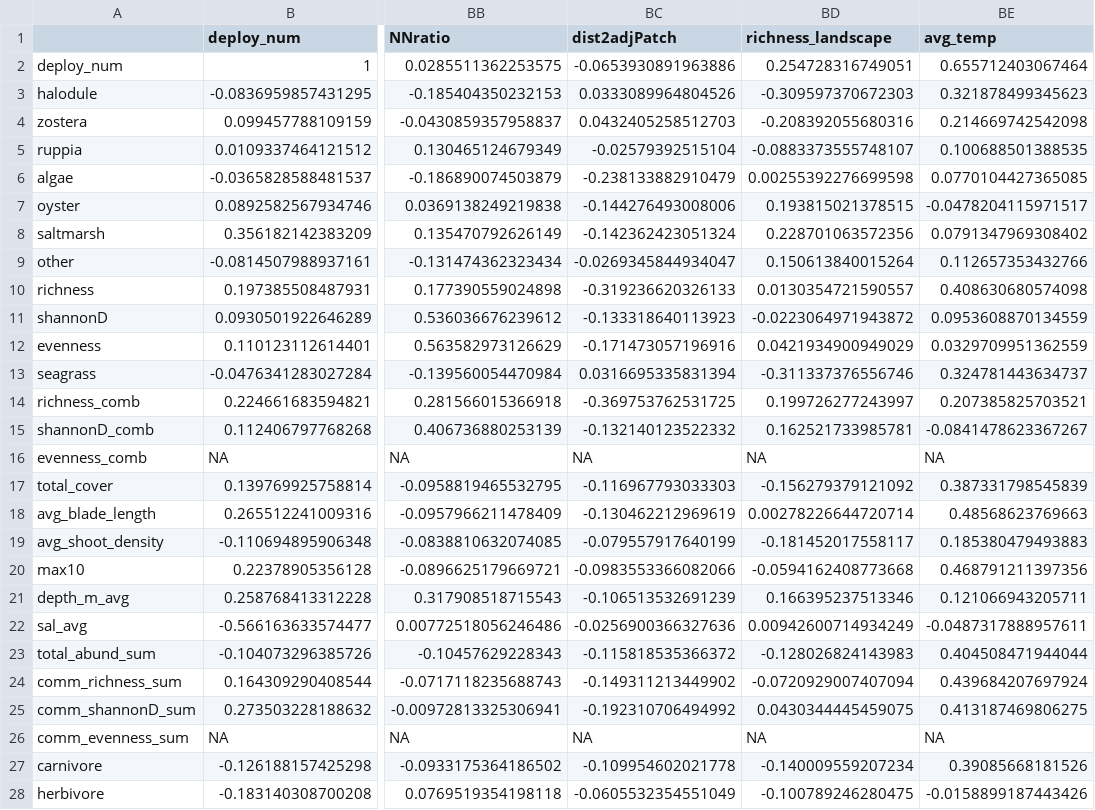
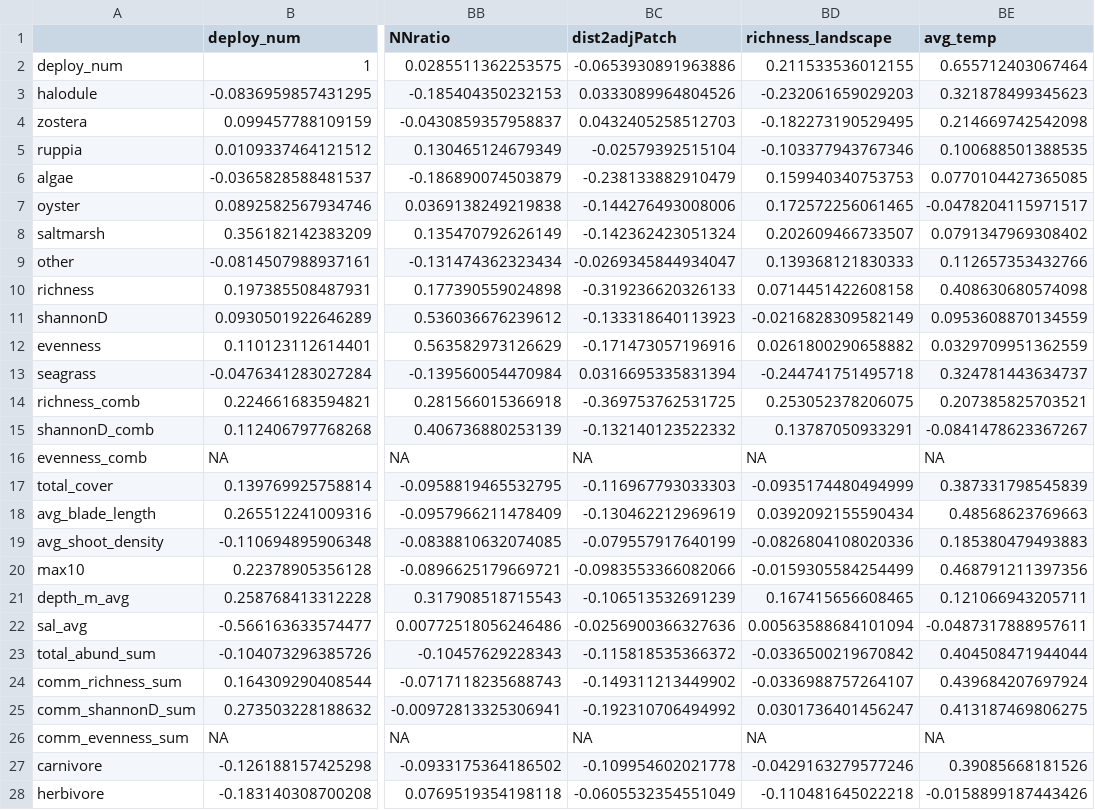
Before and after one commit to rebeccavh-git/estuarine_soundscapes, a CSV file: data/clean_data/metricCorrEverything.csv, drawn as a sheet; only a part is shown, gaps mark what is left out; the diff covers the shown part only; the diff names each change by its address in the sheet, - before the commit and + after, or states it on an @@ line.

```diff
--- a/data/clean_data/metricCorrEverything.csv
+++ b/data/clean_data/metricCorrEverything.csv
-BD2 (richness_landscape): 0.254728316749051
+BD2 (richness_landscape): 0.211533536012155
-BD3 (richness_landscape): -0.309597370672303
+BD3 (richness_landscape): -0.232061659029203
-BD4 (richness_landscape): -0.208392055680316
+BD4 (richness_landscape): -0.182273190529495
-BD5 (richness_landscape): -0.0883373555748107
+BD5 (richness_landscape): -0.103377943767346
-BD6 (richness_landscape): 0.00255392276699598
+BD6 (richness_landscape): 0.159940340753753
-BD7 (richness_landscape): 0.193815021378515
+BD7 (richness_landscape): 0.172572256061465
-BD8 (richness_landscape): 0.228701063572356
+BD8 (richness_landscape): 0.202609466733507
-BD9 (richness_landscape): 0.150613840015264
+BD9 (richness_landscape): 0.139368121830333
-BD10 (richness_landscape): 0.0130354721590557
+BD10 (richness_landscape): 0.0714451422608158
-BD11 (richness_landscape): -0.0223064971943872
+BD11 (richness_landscape): -0.0216828309582149
-BD12 (richness_landscape): 0.0421934900949029
+BD12 (richness_landscape): 0.0261800290658882
-BD13 (richness_landscape): -0.311337376556746
+BD13 (richness_landscape): -0.244741751495718
-BD14 (richness_landscape): 0.199726277243997
+BD14 (richness_landscape): 0.253052378206075
-BD15 (richness_landscape): 0.162521733985781
+BD15 (richness_landscape): 0.13787050933291
-BD17 (richness_landscape): -0.156279379121092
+BD17 (richness_landscape): -0.0935174480494999
-BD18 (richness_landscape): 0.00278226644720714
+BD18 (richness_landscape): 0.0392092155590434
-BD19 (richness_landscape): -0.181452017558117
+BD19 (richness_landscape): -0.0826804108020336
-BD20 (richness_landscape): -0.0594162408773668
+BD20 (richness_landscape): -0.0159305584254499
-BD21 (richness_landscape): 0.166395237513346
+BD21 (richness_landscape): 0.167415656608465
-BD22 (richness_landscape): 0.00942600714934249
+BD22 (richness_landscape): 0.00563588684101094
-BD23 (richness_landscape): -0.128026824143983
+BD23 (richness_landscape): -0.0336500219670842
-BD24 (richness_landscape): -0.0720929007407094
+BD24 (richness_landscape): -0.0336988757264107
-BD25 (richness_landscape): 0.0430344445459075
+BD25 (richness_landscape): 0.0301736401456247
-BD27 (richness_landscape): -0.140009559207234
+BD27 (richness_landscape): -0.0429163279577246
-BD28 (richness_landscape): -0.100789246280475
+BD28 (richness_landscape): -0.110481645022218
```
Also changed, not shown: 107 edited cells elsewhere in this file, data/clean_data/ecometrics.csv, data/raw_data/nearest_neighbor_results.csv, 26 other files.
